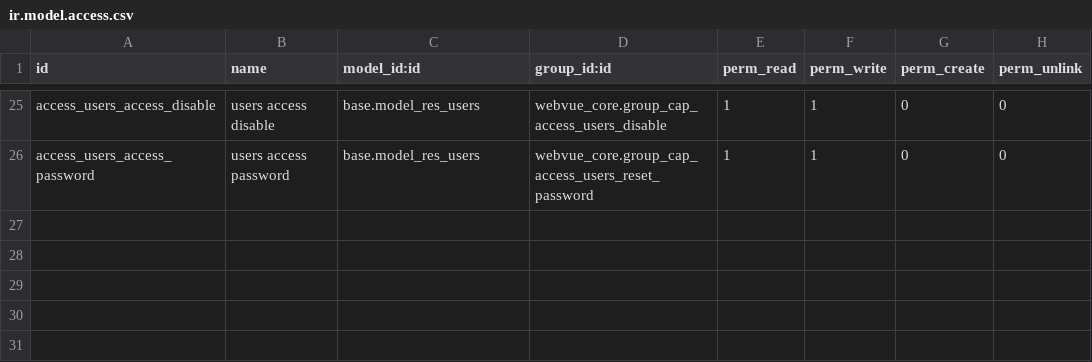
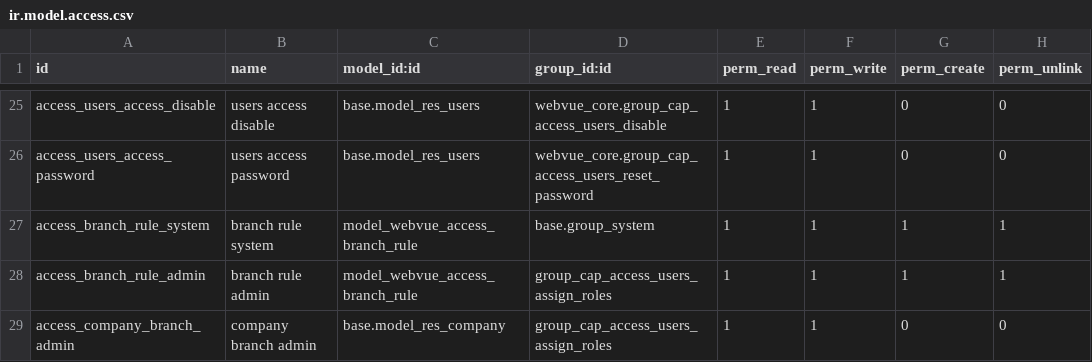
Before and after one commit to tariiq222/liwan, a CSV file: odoo-addons/webvue_core/security/ir.model.access.csv, drawn as a sheet; only a part is shown, gaps mark what is left out.

Commit message:
feat(core): authorize branch operations with explicit policy

```diff
--- a/odoo-addons/webvue_core/security/ir.model.access.csv
+++ b/odoo-addons/webvue_core/security/ir.model.access.csv
@@ -26 +26,4 @@ access_users_access_disable,users access disable,base.model_res_users,webvue_cor
 access_users_access_password,users access password,base.model_res_users,webvue_core.group_cap_access_users_reset_password,1,1,0,0
+access_branch_rule_system,branch rule system,model_webvue_access_branch_rule,base.group_system,1,1,1,1
+access_branch_rule_admin,branch rule admin,model_webvue_access_branch_rule,group_cap_access_users_assign_roles,1,1,1,1
+access_company_branch_admin,company branch admin,base.model_res_company,group_cap_access_users_assign_roles,1,1,0,0
```
Also changed, not shown: 22 other files.
